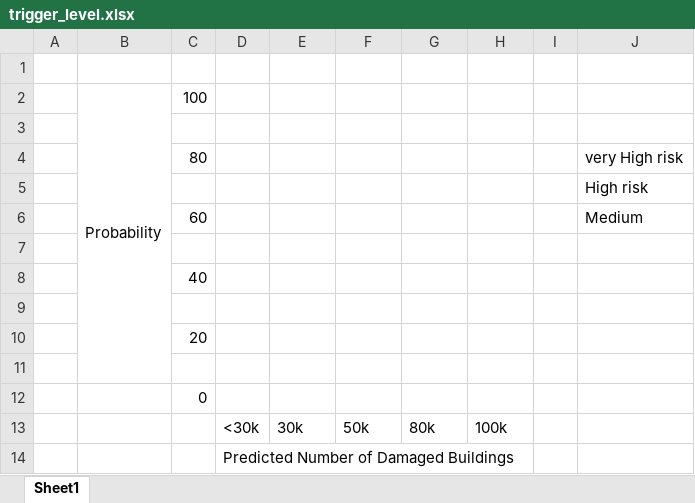
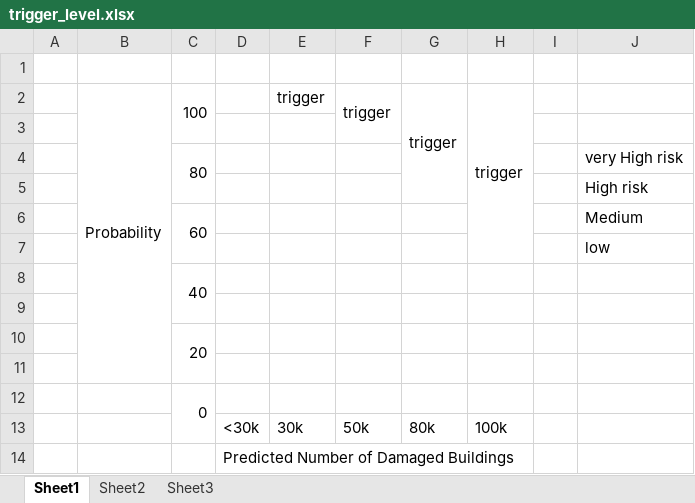
Before and after one commit to rodekruis/Typhoon-Impact-based-forecasting-model, an Excel workbook: trigger_level_analysis/trigger_level.xlsx, sheet Sheet1, drawn as a sheet; values as stored, in another font and other column widths than the file's, no cell formats; removed rows and columns are numbered as before the commit, all else as after; the diff names each change by its address in the sheet, - before the commit and + after, or states it on an @@ line.

```diff
--- a/trigger_level_analysis/trigger_level.xlsx (sheet Sheet1)
+++ b/trigger_level_analysis/trigger_level.xlsx (sheet Sheet1)
+sheet tab: Sheet2
+sheet tab: Sheet3
-row 2:  | Probability | 100
+row 2:  | Probability | 100 |  | trigger | trigger | trigger | trigger
+C4:C5 merged
+C6:C7 merged
-J7: (empty)
+J7: low
+C8:C9 merged
+C10:C11 merged
+C12:C13 merged
```
Also changed, not shown: cell formats, 17 other files.
